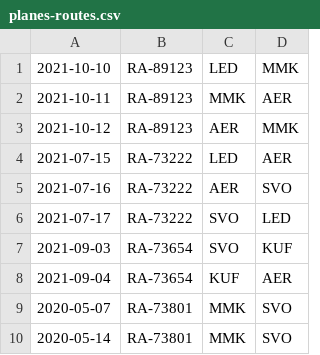
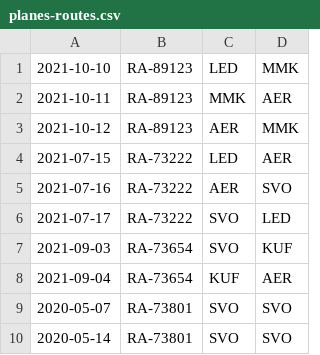
Before and after one commit to VasiliyOsipenkov/StreamingApi, a CSV file: planes-routes.csv, drawn as a sheet.

```diff
--- a/planes-routes.csv
+++ b/planes-routes.csv
@@ -8,3 +8,3 @@
 2021-09-04,RA-73654,KUF,AER
-2020-05-07,RA-73801,MMK,SVO
-2020-05-14,RA-73801,MMK,SVO
+2020-05-07,RA-73801,SVO,SVO
+2020-05-14,RA-73801,SVO,SVO
```
Also changed, not shown: 2 other files.
